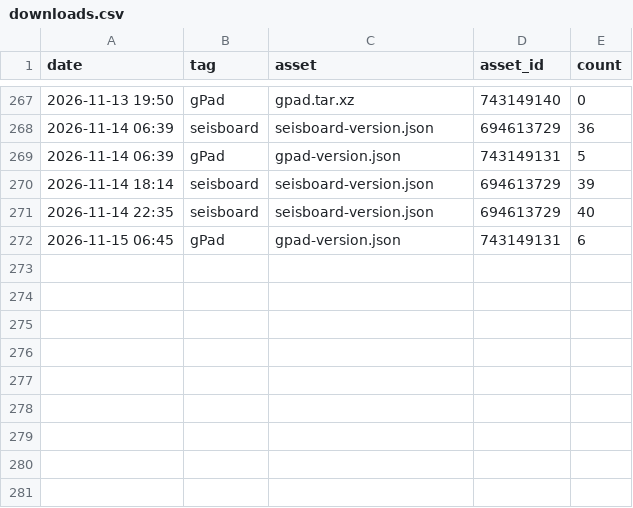
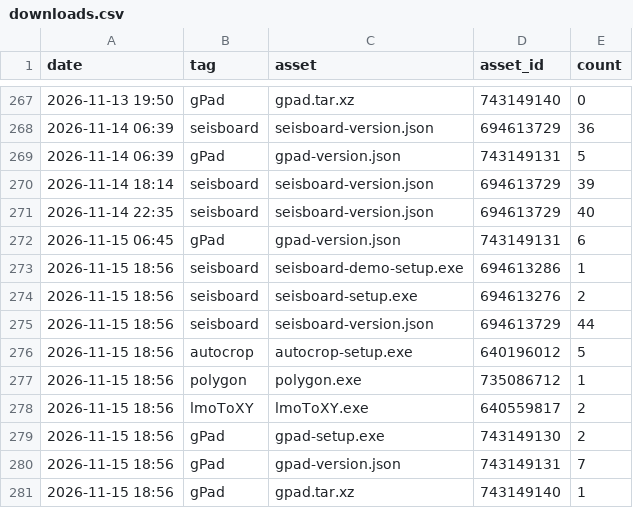
Before and after one commit to daniscoder/daniscoder.github.io, a CSV file: stats/downloads.csv, drawn as a sheet; only a part is shown, gaps mark what is left out; the diff names each change by its address in the sheet, - before the commit and + after, or states it on an @@ line.

```diff
--- a/stats/downloads.csv
+++ b/stats/downloads.csv
+row 273: 2026-11-15 18:56 | seisboard | seisboard-demo-setup.exe | 694613286 | 1
+row 274: 2026-11-15 18:56 | seisboard | seisboard-setup.exe | 694613276 | 2
+row 275: 2026-11-15 18:56 | seisboard | seisboard-version.json | 694613729 | 44
+row 276: 2026-11-15 18:56 | autocrop | autocrop-setup.exe | 640196012 | 5
+row 277: 2026-11-15 18:56 | polygon | polygon.exe | 735086712 | 1
+row 278: 2026-11-15 18:56 | lmoToXY | lmoToXY.exe | 640559817 | 2
+row 279: 2026-11-15 18:56 | gPad | gpad-setup.exe | 743149130 | 2
+row 280: 2026-11-15 18:56 | gPad | gpad-version.json | 743149131 | 7
+row 281: 2026-11-15 18:56 | gPad | gpad.tar.xz | 743149140 | 1
```
